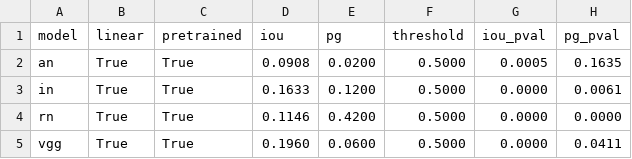
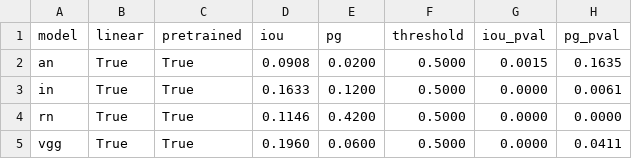
Before and after one commit to davide-beltrame/medimg-saliency-benchmark, a CSV file: medimg-saliency-benchmark/evaluation/model-expert-agreement-gradcam.csv, drawn as a sheet.

```diff
--- a/medimg-saliency-benchmark/evaluation/model-expert-agreement-gradcam.csv
+++ b/medimg-saliency-benchmark/evaluation/model-expert-agreement-gradcam.csv
@@ -1,3 +1,3 @@
 model,linear,pretrained,iou,pg,threshold,iou_pval,pg_pval
-an,True,True,0.0908,0.0200,0.5000,0.0005,0.1635
+an,True,True,0.0908,0.0200,0.5000,0.0015,0.1635
 in,True,True,0.1633,0.1200,0.5000,0.0000,0.0061
```
Also changed, not shown: medimg-saliency-benchmark/evaluation/model-expert-agreement-cam.csv, 2 other files.
